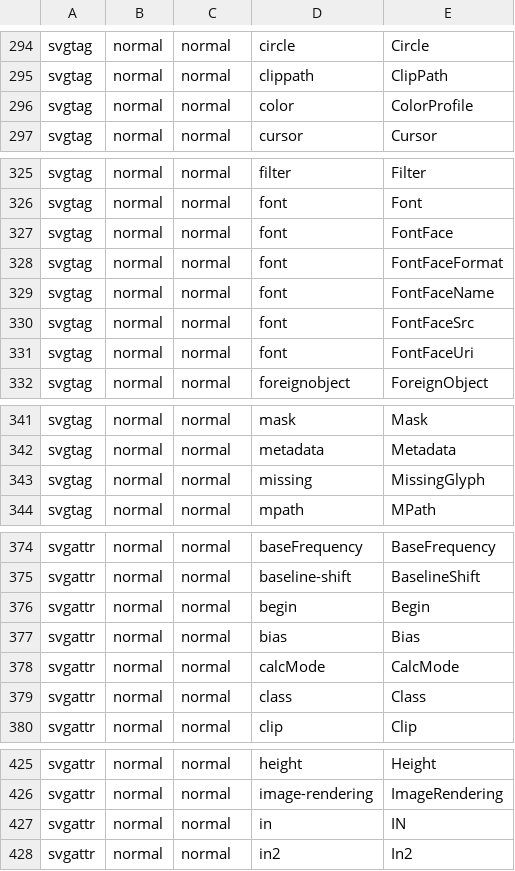
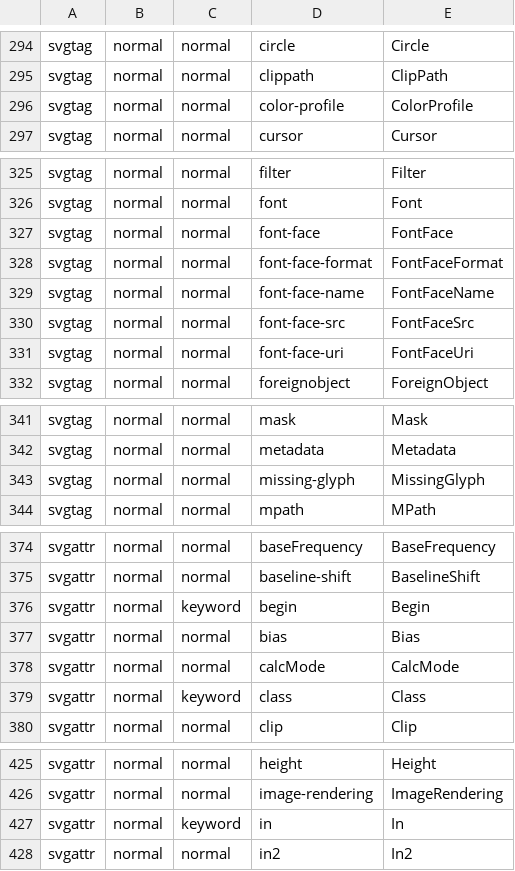
Before and after one commit to dotnet-websharper/core, a CSV file: src/htmllib/tags.csv, drawn as a sheet; only a part is shown, gaps mark what is left out; the diff covers the shown part only.

Commit message:
Fix a few tags in tags.csv

```diff
--- a/src/htmllib/tags.csv
+++ b/src/htmllib/tags.csv
@@ -295,3 +295,3 @@ svgtag,normal,normal,circle,Circle
 svgtag,normal,normal,clippath,ClipPath
-svgtag,normal,normal,color,ColorProfile
+svgtag,normal,normal,color-profile,ColorProfile
 svgtag,normal,normal,cursor,Cursor
@@ -326,7 +326,7 @@ svgtag,normal,normal,filter,Filter
 svgtag,normal,normal,font,Font
-svgtag,normal,normal,font,FontFace
-svgtag,normal,normal,font,FontFaceFormat
-svgtag,normal,normal,font,FontFaceName
-svgtag,normal,normal,font,FontFaceSrc
-svgtag,normal,normal,font,FontFaceUri
+svgtag,normal,normal,font-face,FontFace
+svgtag,normal,normal,font-face-format,FontFaceFormat
+svgtag,normal,normal,font-face-name,FontFaceName
+svgtag,normal,normal,font-face-src,FontFaceSrc
+svgtag,normal,normal,font-face-uri,FontFaceUri
 svgtag,normal,normal,foreignobject,ForeignObject
@@ -342,3 +342,3 @@ svgtag,normal,normal,mask,Mask
 svgtag,normal,normal,metadata,Metadata
-svgtag,normal,normal,missing,MissingGlyph
+svgtag,normal,normal,missing-glyph,MissingGlyph
 svgtag,normal,normal,mpath,MPath
@@ -375,6 +375,6 @@ svgattr,normal,normal,baseFrequency,BaseFrequency
 svgattr,normal,normal,baseline-shift,BaselineShift
-svgattr,normal,normal,begin,Begin
+svgattr,normal,keyword,begin,Begin
 svgattr,normal,normal,bias,Bias
 svgattr,normal,normal,calcMode,CalcMode
-svgattr,normal,normal,class,Class
+svgattr,normal,keyword,class,Class
 svgattr,normal,normal,clip,Clip
@@ -426,3 +426,3 @@ svgattr,normal,normal,height,Height
 svgattr,normal,normal,image-rendering,ImageRendering
-svgattr,normal,normal,in,IN
+svgattr,normal,keyword,in,In
 svgattr,normal,normal,in2,In2
```
Also changed, not shown: 3 edited cells elsewhere in this file.
